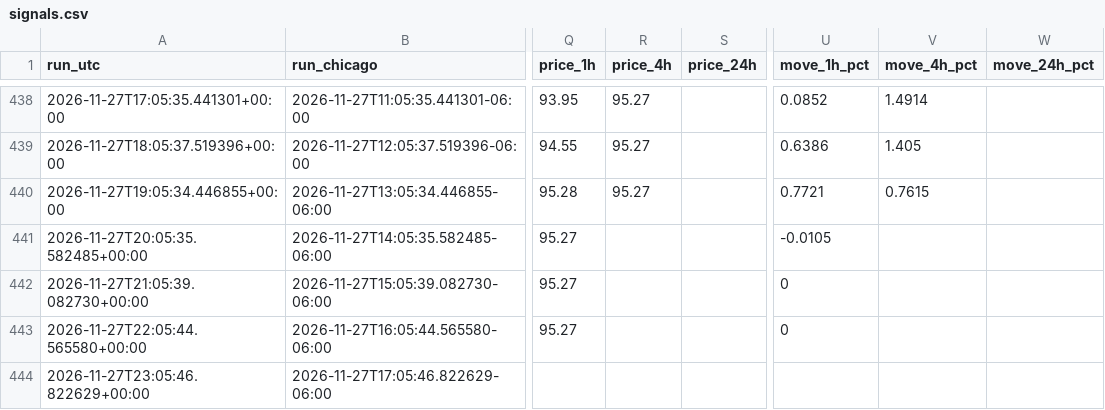
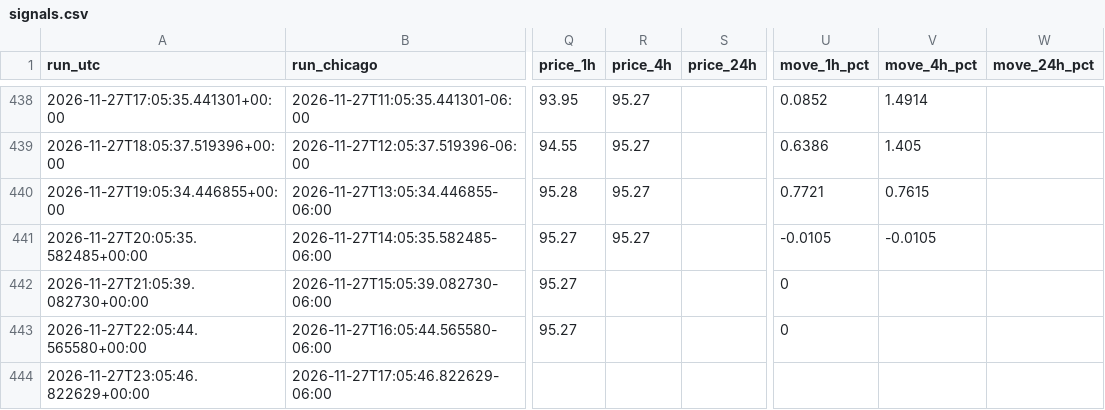
Before and after one commit to beausiff/Oil-signal-logger, a CSV file: backup/signals.csv, drawn as a sheet; only a part is shown, gaps mark what is left out; the diff covers the shown part only; the diff names each change by its address in the sheet, - before the commit and + after, or states it on an @@ line.

```diff
--- a/backup/signals.csv
+++ b/backup/signals.csv
-R441 (price_4h): (empty)
+R441 (price_4h): 95.27
-V441 (move_4h_pct): (empty)
+V441 (move_4h_pct): -0.0105
```
Also changed, not shown: 1 added row and 4 edited cells elsewhere in this file, backup/context.csv, backup/weekend_gaps.csv, 2 other files.
